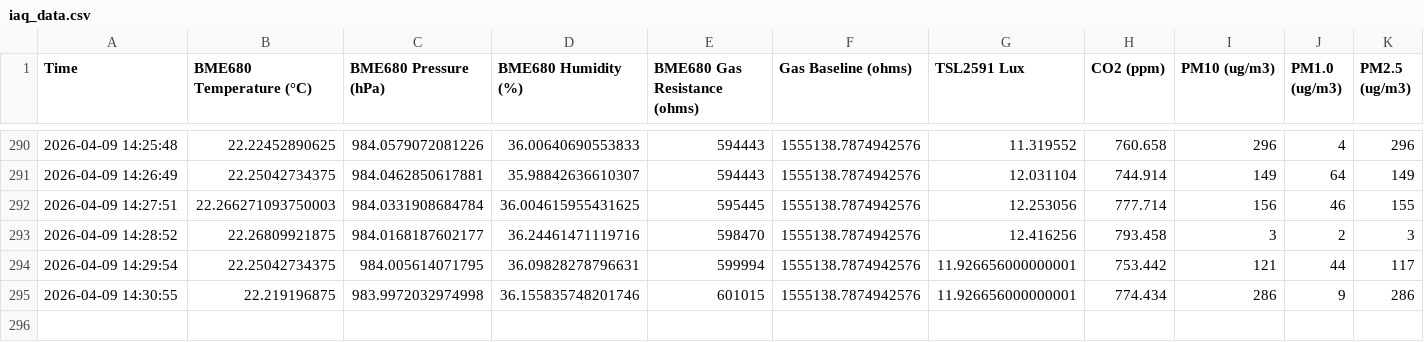
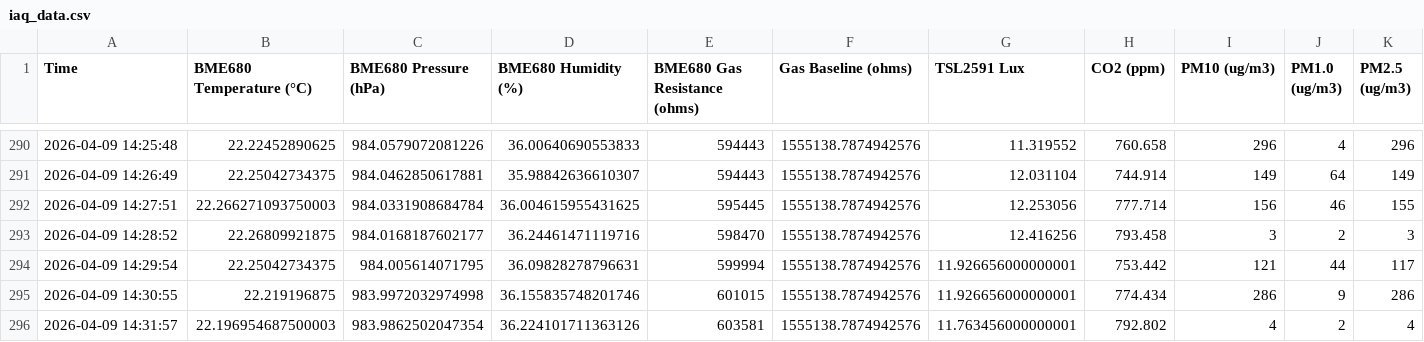
Before and after one commit to Hanin-O/Decode_real-time_data, a CSV file: iaq_data.csv, drawn as a sheet; only a part is shown, gaps mark what is left out; rows hold the shown columns only; the diff names each change by its address in the sheet, - before the commit and + after, or states it on an @@ line.

Commit message:
Update IAQ data 2026-04-09 14:31:58

```diff
--- a/iaq_data.csv
+++ b/iaq_data.csv
+row 296: 2026-04-09 14:31:57 | 22.196954687500003 | 983.9862502047354 | 36.224101711363126 | 603581 | 1555138.7874942576 | 11.763456000000001 | 792.802 | 4 | 2 | 4
```
